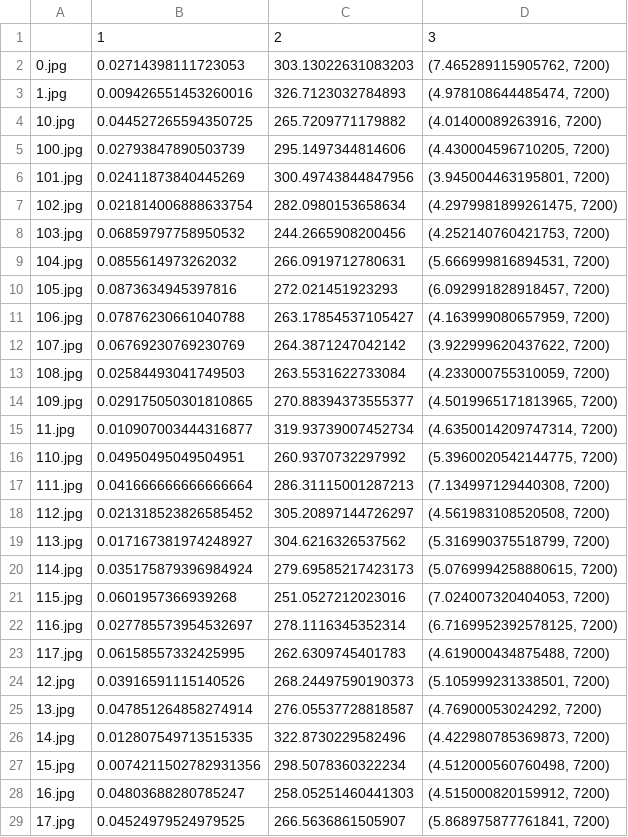
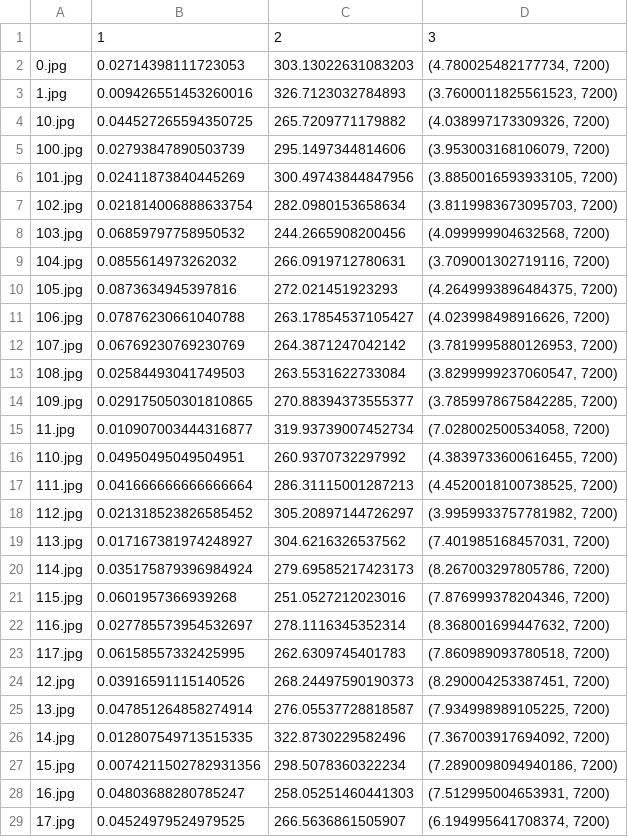
Before and after one commit to alina0501/ObjectsRecognition, a CSV file: lab2/outp/alina.csv, drawn as a sheet; only a part is shown; the diff covers the shown part only.

```diff
--- a/lab2/outp/alina.csv
+++ b/lab2/outp/alina.csv
@@ -1,29 +1,29 @@
 ,1,2,3
-0.jpg,0.02714398111723053,303.13022631083203,"(7.465289115905762, 7200)"
-1.jpg,0.009426551453260016,326.7123032784893,"(4.978108644485474, 7200)"
-10.jpg,0.044527265594350725,265.7209771179882,"(4.01400089263916, 7200)"
-100.jpg,0.02793847890503739,295.1497344814606,"(4.430004596710205, 7200)"
-101.jpg,0.02411873840445269,300.49743844847956,"(3.945004463195801, 7200)"
-102.jpg,0.021814006888633754,282.0980153658634,"(4.2979981899261475, 7200)"
-103.jpg,0.06859797758950532,244.2665908200456,"(4.252140760421753, 7200)"
-104.jpg,0.0855614973262032,266.0919712780631,"(5.666999816894531, 7200)"
-105.jpg,0.0873634945397816,272.021451923293,"(6.092991828918457, 7200)"
-106.jpg,0.07876230661040788,263.17854537105427,"(4.163999080657959, 7200)"
-107.jpg,0.06769230769230769,264.3871247042142,"(3.922999620437622, 7200)"
-108.jpg,0.02584493041749503,263.5531622733084,"(4.233000755310059, 7200)"
-109.jpg,0.029175050301810865,270.88394373555377,"(4.5019965171813965, 7200)"
-11.jpg,0.010907003444316877,319.93739007452734,"(4.6350014209747314, 7200)"
-110.jpg,0.04950495049504951,260.9370732297992,"(5.3960020542144775, 7200)"
-111.jpg,0.041666666666666664,286.31115001287213,"(7.134997129440308, 7200)"
-112.jpg,0.021318523826585452,305.20897144726297,"(4.561983108520508, 7200)"
-113.jpg,0.017167381974248927,304.6216326537562,"(5.316990375518799, 7200)"
-114.jpg,0.035175879396984924,279.69585217423173,"(5.0769994258880615, 7200)"
-115.jpg,0.0601957366939268,251.0527212023016,"(7.024007320404053, 7200)"
-116.jpg,0.027785573954532697,278.1116345352314,"(6.7169952392578125, 7200)"
-117.jpg,0.06158557332425995,262.6309745401783,"(4.619000434875488, 7200)"
-12.jpg,0.03916591115140526,268.24497590190373,"(5.105999231338501, 7200)"
-13.jpg,0.047851264858274914,276.05537728818587,"(4.76900053024292, 7200)"
-14.jpg,0.012807549713515335,322.8730229582496,"(4.422980785369873, 7200)"
-15.jpg,0.0074211502782931356,298.5078360322234,"(4.512000560760498, 7200)"
-16.jpg,0.04803688280785247,258.05251460441303,"(4.515000820159912, 7200)"
-17.jpg,0.04524979524979525,266.5636861505907,"(5.868975877761841, 7200)"
+0.jpg,0.02714398111723053,303.13022631083203,"(4.780025482177734, 7200)"
+1.jpg,0.009426551453260016,326.7123032784893,"(3.7600011825561523, 7200)"
+10.jpg,0.044527265594350725,265.7209771179882,"(4.038997173309326, 7200)"
+100.jpg,0.02793847890503739,295.1497344814606,"(3.953003168106079, 7200)"
+101.jpg,0.02411873840445269,300.49743844847956,"(3.8850016593933105, 7200)"
+102.jpg,0.021814006888633754,282.0980153658634,"(3.8119983673095703, 7200)"
+103.jpg,0.06859797758950532,244.2665908200456,"(4.099999904632568, 7200)"
+104.jpg,0.0855614973262032,266.0919712780631,"(3.709001302719116, 7200)"
+105.jpg,0.0873634945397816,272.021451923293,"(4.2649993896484375, 7200)"
+106.jpg,0.07876230661040788,263.17854537105427,"(4.023998498916626, 7200)"
+107.jpg,0.06769230769230769,264.3871247042142,"(3.7819995880126953, 7200)"
+108.jpg,0.02584493041749503,263.5531622733084,"(3.8299999237060547, 7200)"
+109.jpg,0.029175050301810865,270.88394373555377,"(3.7859978675842285, 7200)"
+11.jpg,0.010907003444316877,319.93739007452734,"(7.028002500534058, 7200)"
+110.jpg,0.04950495049504951,260.9370732297992,"(4.3839733600616455, 7200)"
+111.jpg,0.041666666666666664,286.31115001287213,"(4.4520018100738525, 7200)"
+112.jpg,0.021318523826585452,305.20897144726297,"(3.9959933757781982, 7200)"
+113.jpg,0.017167381974248927,304.6216326537562,"(7.401985168457031, 7200)"
+114.jpg,0.035175879396984924,279.69585217423173,"(8.267003297805786, 7200)"
+115.jpg,0.0601957366939268,251.0527212023016,"(7.876999378204346, 7200)"
+116.jpg,0.027785573954532697,278.1116345352314,"(8.368001699447632, 7200)"
+117.jpg,0.06158557332425995,262.6309745401783,"(7.860989093780518, 7200)"
+12.jpg,0.03916591115140526,268.24497590190373,"(8.290004253387451, 7200)"
+13.jpg,0.047851264858274914,276.05537728818587,"(7.934998989105225, 7200)"
+14.jpg,0.012807549713515335,322.8730229582496,"(7.367003917694092, 7200)"
+15.jpg,0.0074211502782931356,298.5078360322234,"(7.2890098094940186, 7200)"
+16.jpg,0.04803688280785247,258.05251460441303,"(7.512995004653931, 7200)"
+17.jpg,0.04524979524979525,266.5636861505907,"(6.194995641708374, 7200)"
```
Also changed, not shown: 90 edited cells elsewhere in this file, lab2/outp/olya.csv, lab2/outp/seva.csv, 4 other files.
